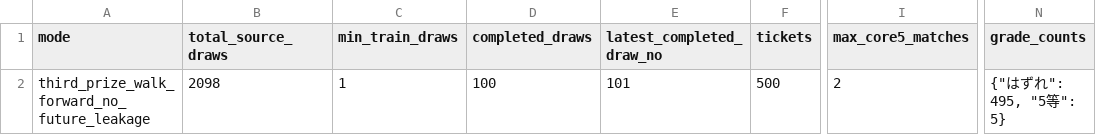
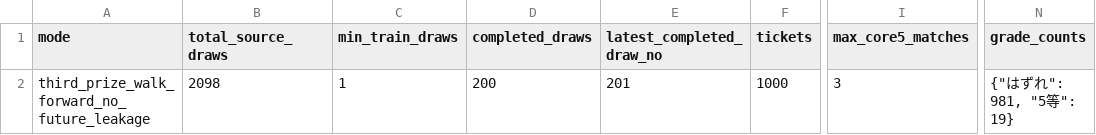
Before and after one commit to Joker7822/loto6, a CSV file: outputs/backtest_3rd_target_summary.csv, drawn as a sheet; only a part is shown, gaps mark what is left out; the diff names each change by its address in the sheet, - before the commit and + after, or states it on an @@ line.

```diff
--- a/outputs/backtest_3rd_target_summary.csv
+++ b/outputs/backtest_3rd_target_summary.csv
-D2 (completed_draws): 100
+D2 (completed_draws): 200
-E2 (latest_completed_draw_no): 101
+E2 (latest_completed_draw_no): 201
-F2 (tickets): 500
+F2 (tickets): 1000
-I2 (max_core5_matches): 2
+I2 (max_core5_matches): 3
-N2 (grade_counts): {"はずれ": 495, "5等": 5}
+N2 (grade_counts): {"はずれ": 981, "5等": 19}
```
Also changed, not shown: 2 other files.
